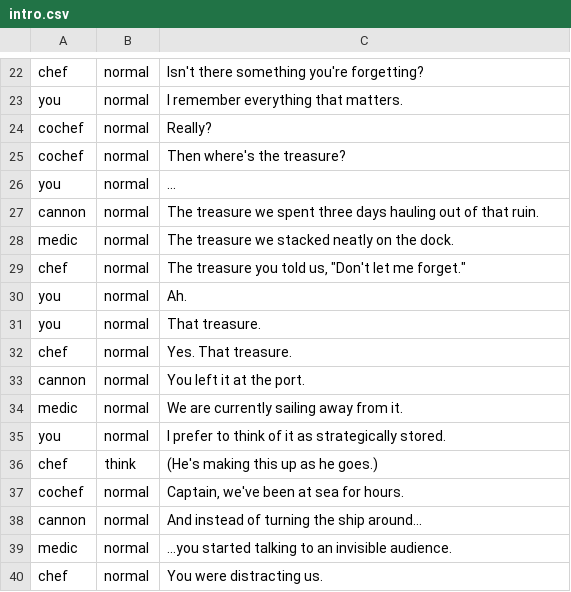
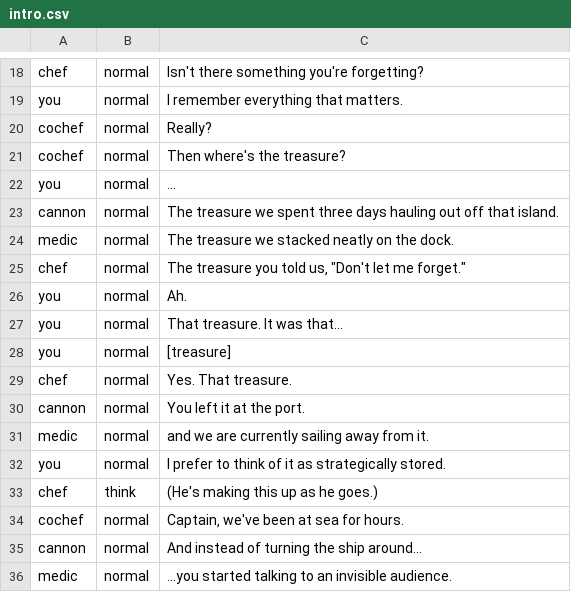
Before and after one commit to Lochi-dot-JPEG/crux, a CSV file: dialogue/intro.csv, drawn as a sheet; only a part is shown, gaps mark what is left out; the shorter side is filled out with more unchanged rows; the diff covers the shown part only.

Commit message:
ocean waves animation, treasure variable

```diff
--- a/dialogue/intro.csv
+++ b/dialogue/intro.csv
@@ -26,3 +22,3 @@ cochef,normal,Then where's the treasure?
 you,normal,...
-cannon,normal,The treasure we spent three days hauling out of that ruin.
+cannon,normal,The treasure we spent three days hauling out off that island.
 medic,normal,The treasure we stacked neatly on the dock.
@@ -30,6 +26,7 @@ chef,normal,The treasure you told us‚ "Don't let me forget."
 you,normal,Ah.
-you,normal,That treasure.
+you,normal,That treasure. It was that...
+you,normal,[treasure]
 chef,normal,Yes. That treasure.
 cannon,normal,You left it at the port.
-medic,normal,We are currently sailing away from it.
+medic,normal,and we are currently sailing away from it.
 you,normal,I prefer to think of it as strategically stored.
```
Also changed, not shown: 1 added row, 6 removed rows and 9 edited cells elsewhere in this file, dialogue/chef-part2.csv, 8 other files.
